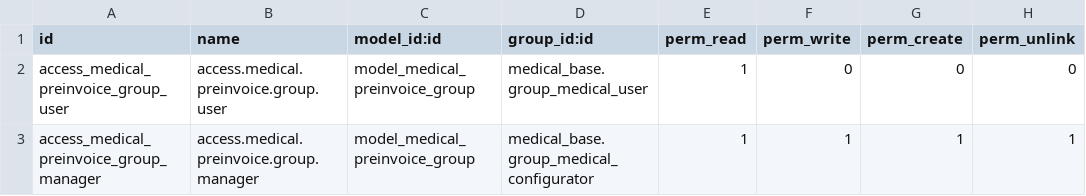
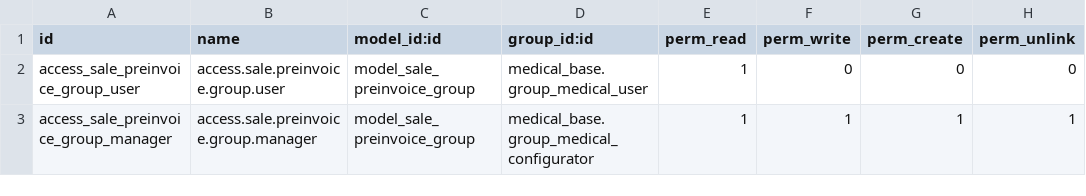
Before and after one commit to tegin/cb-addons, a CSV file: cb_medical_sale_invoice_group_method/security/ir.model.access.csv, drawn as a sheet.

Commit message:
[FIX] sale invoice group method

```diff
--- a/cb_medical_sale_invoice_group_method/security/ir.model.access.csv
+++ b/cb_medical_sale_invoice_group_method/security/ir.model.access.csv
@@ -1,3 +1,3 @@
 id,name,model_id:id,group_id:id,perm_read,perm_write,perm_create,perm_unlink
-access_medical_preinvoice_group_user,access.medical.preinvoice.group.user,model_medical_preinvoice_group,medical_base.group_medical_user,1,0,0,0
-access_medical_preinvoice_group_manager,access.medical.preinvoice.group.manager,model_medical_preinvoice_group,medical_base.group_medical_configurator,1,1,1,1
+access_sale_preinvoice_group_user,access.sale.preinvoice.group.user,model_sale_preinvoice_group,medical_base.group_medical_user,1,0,0,0
+access_sale_preinvoice_group_manager,access.sale.preinvoice.group.manager,model_sale_preinvoice_group,medical_base.group_medical_configurator,1,1,1,1
```
Also changed, not shown: 19 other files.
